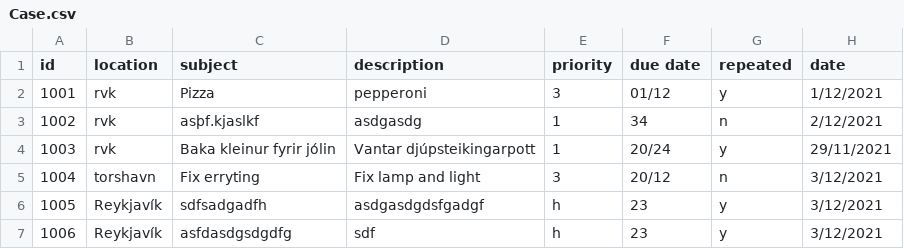
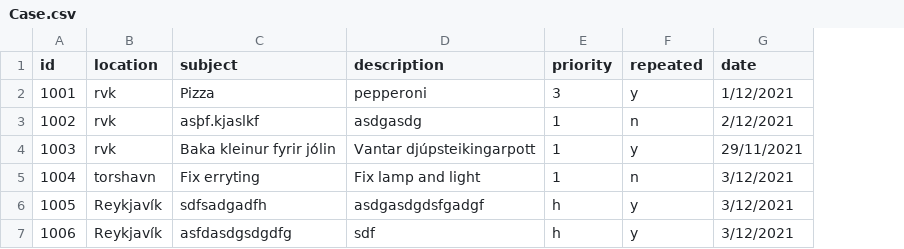
Before and after one commit to magnushj93hr/Verklegt_namskeid_1, a CSV file: Maggi_Test/test1/csv_files/Case.csv, drawn as a sheet; the diff names each change by its address in the sheet, - before the commit and + after, or states it on an @@ line.

Commit message:
creation date fix

```diff
--- a/Maggi_Test/test1/csv_files/Case.csv
+++ b/Maggi_Test/test1/csv_files/Case.csv
-column F (due date), rows 2-7: 01/12 | 34 | 20/24 | 20/12 | 23 | 23
-E5 (priority): 3
+E5 (priority): 1
```
Also changed, not shown: 3 other files.
